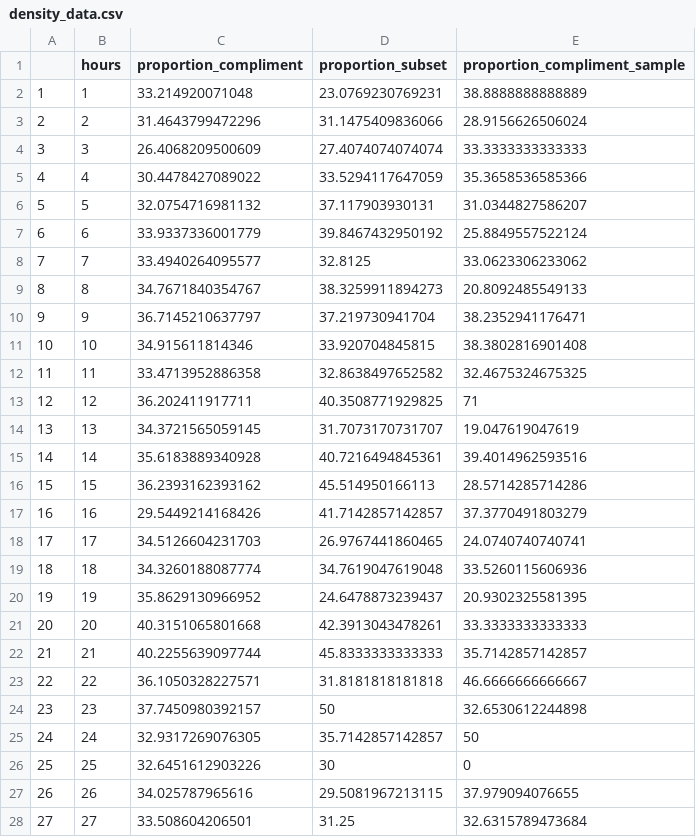
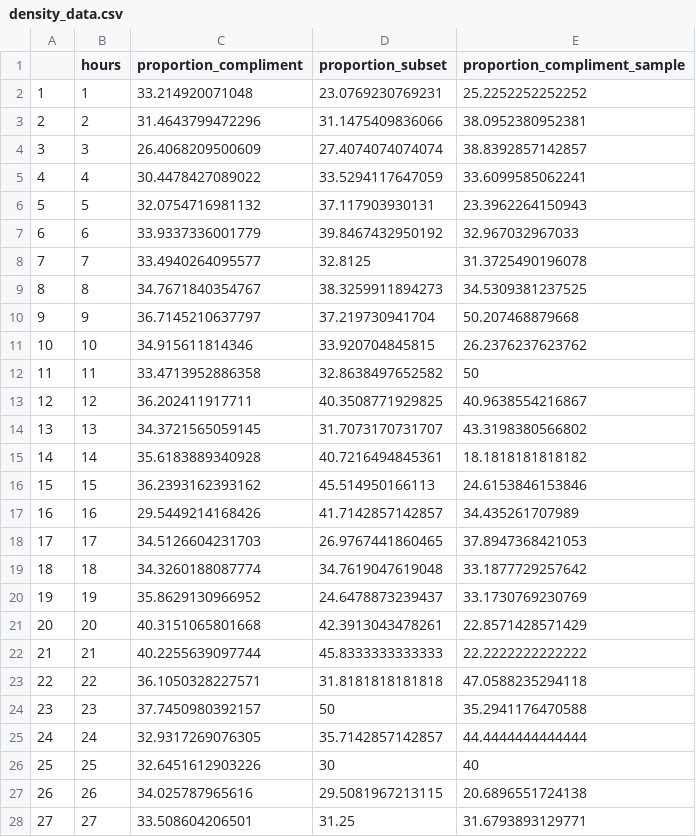
Before and after one commit to Jacob-J-Richards/DS_DA_Projects, a CSV file: Anamoly_Detection/density_data.csv, drawn as a sheet; only a part is shown; the diff covers the shown part only.

```diff
--- a/Anamoly_Detection/density_data.csv
+++ b/Anamoly_Detection/density_data.csv
@@ -1,28 +1,28 @@
 "","hours","proportion_compliment","proportion_subset","proportion_compliment_sample"
-"1",1,33.214920071048,23.0769230769231,38.8888888888889
-"2",2,31.4643799472296,31.1475409836066,28.9156626506024
-"3",3,26.4068209500609,27.4074074074074,33.3333333333333
-"4",4,30.4478427089022,33.5294117647059,35.3658536585366
-"5",5,32.0754716981132,37.117903930131,31.0344827586207
-"6",6,33.9337336001779,39.8467432950192,25.8849557522124
-"7",7,33.4940264095577,32.8125,33.0623306233062
-"8",8,34.7671840354767,38.3259911894273,20.8092485549133
-"9",9,36.7145210637797,37.219730941704,38.2352941176471
-"10",10,34.915611814346,33.920704845815,38.3802816901408
-"11",11,33.4713952886358,32.8638497652582,32.4675324675325
-"12",12,36.202411917711,40.3508771929825,71
-"13",13,34.3721565059145,31.7073170731707,19.047619047619
-"14",14,35.6183889340928,40.7216494845361,39.4014962593516
-"15",15,36.2393162393162,45.514950166113,28.5714285714286
-"16",16,29.5449214168426,41.7142857142857,37.3770491803279
-"17",17,34.5126604231703,26.9767441860465,24.0740740740741
-"18",18,34.3260188087774,34.7619047619048,33.5260115606936
-"19",19,35.8629130966952,24.6478873239437,20.9302325581395
-"20",20,40.3151065801668,42.3913043478261,33.3333333333333
-"21",21,40.2255639097744,45.8333333333333,35.7142857142857
-"22",22,36.1050328227571,31.8181818181818,46.6666666666667
-"23",23,37.7450980392157,50,32.6530612244898
-"24",24,32.9317269076305,35.7142857142857,50
-"25",25,32.6451612903226,30,0
-"26",26,34.025787965616,29.5081967213115,37.979094076655
-"27",27,33.508604206501,31.25,32.6315789473684
+"1",1,33.214920071048,23.0769230769231,25.2252252252252
+"2",2,31.4643799472296,31.1475409836066,38.0952380952381
+"3",3,26.4068209500609,27.4074074074074,38.8392857142857
+"4",4,30.4478427089022,33.5294117647059,33.6099585062241
+"5",5,32.0754716981132,37.117903930131,23.3962264150943
+"6",6,33.9337336001779,39.8467432950192,32.967032967033
+"7",7,33.4940264095577,32.8125,31.3725490196078
+"8",8,34.7671840354767,38.3259911894273,34.5309381237525
+"9",9,36.7145210637797,37.219730941704,50.207468879668
+"10",10,34.915611814346,33.920704845815,26.2376237623762
+"11",11,33.4713952886358,32.8638497652582,50
+"12",12,36.202411917711,40.3508771929825,40.9638554216867
+"13",13,34.3721565059145,31.7073170731707,43.3198380566802
+"14",14,35.6183889340928,40.7216494845361,18.1818181818182
+"15",15,36.2393162393162,45.514950166113,24.6153846153846
+"16",16,29.5449214168426,41.7142857142857,34.435261707989
+"17",17,34.5126604231703,26.9767441860465,37.8947368421053
+"18",18,34.3260188087774,34.7619047619048,33.1877729257642
+"19",19,35.8629130966952,24.6478873239437,33.1730769230769
+"20",20,40.3151065801668,42.3913043478261,22.8571428571429
+"21",21,40.2255639097744,45.8333333333333,22.2222222222222
+"22",22,36.1050328227571,31.8181818181818,47.0588235294118
+"23",23,37.7450980392157,50,35.2941176470588
+"24",24,32.9317269076305,35.7142857142857,44.4444444444444
+"25",25,32.6451612903226,30,40
+"26",26,34.025787965616,29.5081967213115,20.6896551724138
+"27",27,33.508604206501,31.25,31.6793893129771
```
Also changed, not shown: 45 edited cells elsewhere in this file, 5 other files.
